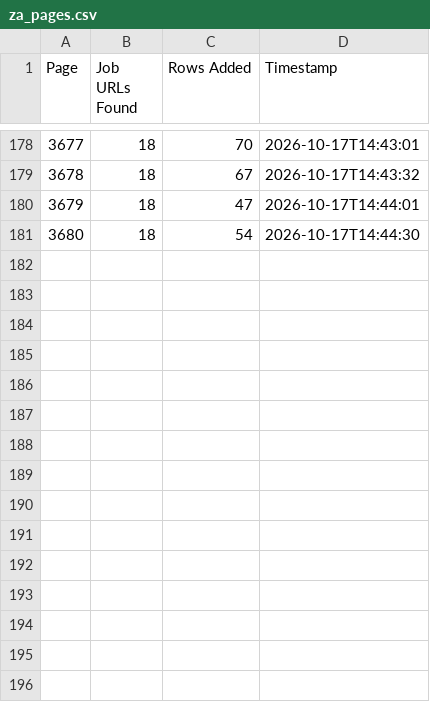
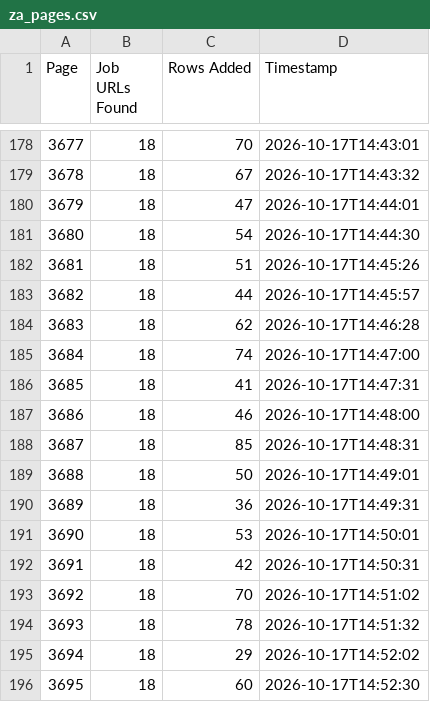
Before and after one commit to janety2000/za-3501-4000, a CSV file: za_pages.csv, drawn as a sheet; only a part is shown, gaps mark what is left out.

```diff
--- a/za_pages.csv
+++ b/za_pages.csv
@@ -181 +181,16 @@
 3680,18,54,2026-10-17T14:44:30
+3681,18,51,2026-10-17T14:45:26
+3682,18,44,2026-10-17T14:45:57
+3683,18,62,2026-10-17T14:46:28
+3684,18,74,2026-10-17T14:47:00
+3685,18,41,2026-10-17T14:47:31
+3686,18,46,2026-10-17T14:48:00
+3687,18,85,2026-10-17T14:48:31
+3688,18,50,2026-10-17T14:49:01
+3689,18,36,2026-10-17T14:49:31
+3690,18,53,2026-10-17T14:50:01
+3691,18,42,2026-10-17T14:50:31
+3692,18,70,2026-10-17T14:51:02
+3693,18,78,2026-10-17T14:51:32
+3694,18,29,2026-10-17T14:52:02
+3695,18,60,2026-10-17T14:52:30
```
Also changed, not shown: 2 other files.
